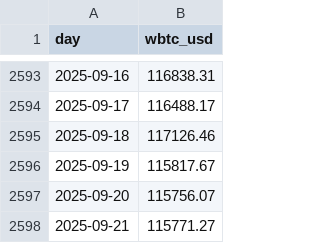
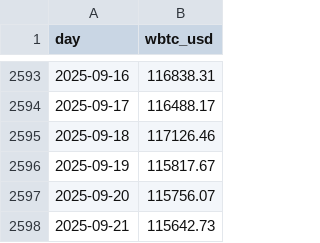
Before and after one commit to denissilantev64/VLHXBTC-dashboard, a CSV file: data/wbtc_usd_daily.csv, drawn as a sheet; only a part is shown, gaps mark what is left out.

```diff
--- a/data/wbtc_usd_daily.csv
+++ b/data/wbtc_usd_daily.csv
@@ -2597,2 +2597,2 @@ day,wbtc_usd
 2025-09-20,115756.07
-2025-09-21,115771.27
+2025-09-21,115642.73
```
Also changed, not shown: data/btc_usd_daily.csv.
